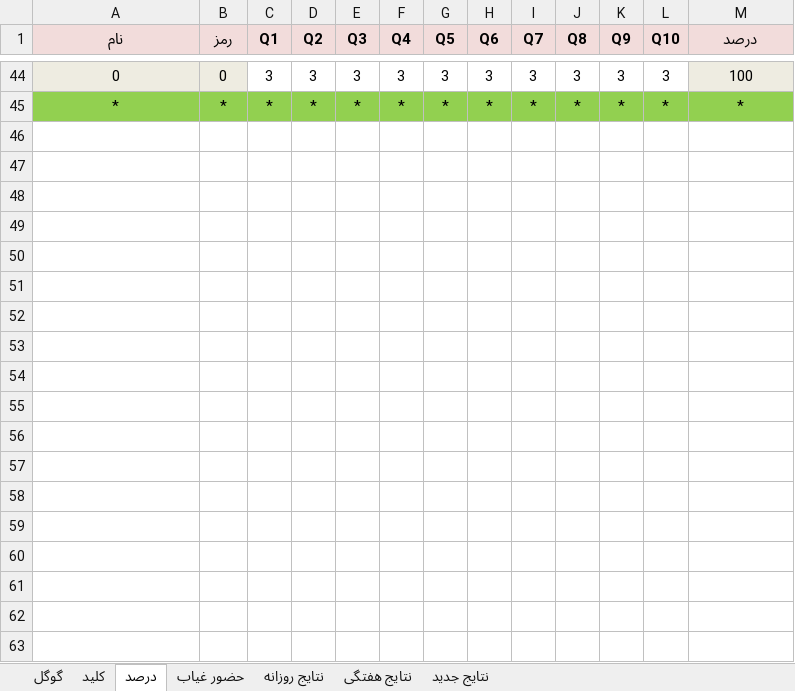
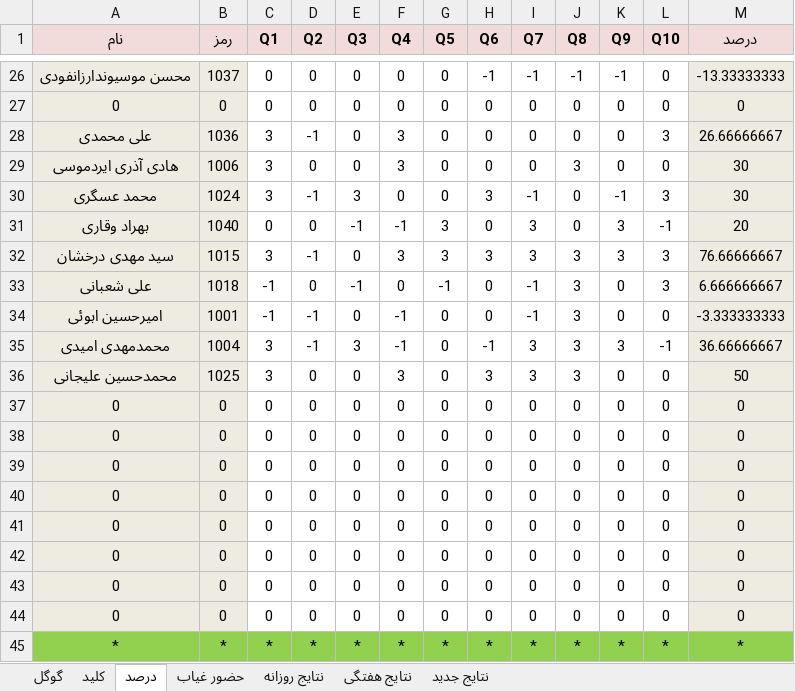
Before and after one commit to hengams/Quiz, an Excel workbook: week 6/ریاضی/Skale(V3.6).xlsx, sheet درصد, drawn as a sheet; only a part is shown, gaps mark what is left out; values as stored, in another font and other column widths than the file's, no borders; conditional formats not drawn; addresses are those after the commit; the diff covers the shown part only; the diff names each change by its address in the sheet, - before the commit and + after, or states it on an @@ line.

```diff
--- a/week 6/ریاضی/Skale(V3.6).xlsx (sheet درصد)
+++ b/week 6/ریاضی/Skale(V3.6).xlsx (sheet درصد)
+row 26: محسن موسیوندارزانفودی | 1037 | 0 | 0 | 0 | 0 | 0 | -1 | -1 | -1 | -1 | 0 | -13.33333333
+row 27: 0 | 0 | 0 | 0 | 0 | 0 | 0 | 0 | 0 | 0 | 0 | 0 | 0
+row 28: علی محمدی | 1036 | 3 | -1 | 0 | 3 | 0 | 0 | 0 | 0 | 0 | 3 | 26.66666667
+row 29: هادی آذری ایردموسی | 1006 | 3 | 0 | 0 | 3 | 0 | 0 | 0 | 3 | 0 | 0 | 30
+row 30: محمد عسگری | 1024 | 3 | -1 | 3 | 0 | 0 | 3 | -1 | 0 | -1 | 3 | 30
+row 31: بهراد وقاری | 1040 | 0 | 0 | -1 | -1 | 3 | 0 | 3 | 0 | 3 | -1 | 20
-A32 (نام): 0
+A32 (نام): سید مهدی درخشان
-B32 (رمز): 0
+B32 (رمز): 1015
-D32 (Q2): 3
+D32 (Q2): -1
-E32 (Q3): 3
+E32 (Q3): 0
-M32 (درصد): 100
+M32 (درصد): 76.66666667
+row 33: علی شعبانی | 1018 | -1 | 0 | -1 | 0 | -1 | 0 | -1 | 3 | 0 | 3 | 6.666666667
+row 34: امیرحسین ابوئی | 1001 | -1 | -1 | 0 | -1 | 0 | 0 | -1 | 3 | 0 | 0 | -3.333333333
+row 35: محمدمهدی امیدی | 1004 | 3 | -1 | 3 | -1 | 0 | -1 | 3 | 3 | 3 | -1 | 36.66666667
+row 36: محمدحسین علیجانی | 1025 | 3 | 0 | 0 | 3 | 0 | 3 | 3 | 3 | 0 | 0 | 50
+row 37: 0 | 0 | 0 | 0 | 0 | 0 | 0 | 0 | 0 | 0 | 0 | 0 | 0
+row 38: 0 | 0 | 0 | 0 | 0 | 0 | 0 | 0 | 0 | 0 | 0 | 0 | 0
+row 39: 0 | 0 | 0 | 0 | 0 | 0 | 0 | 0 | 0 | 0 | 0 | 0 | 0
+row 40: 0 | 0 | 0 | 0 | 0 | 0 | 0 | 0 | 0 | 0 | 0 | 0 | 0
+row 41: 0 | 0 | 0 | 0 | 0 | 0 | 0 | 0 | 0 | 0 | 0 | 0 | 0
+row 42: 0 | 0 | 0 | 0 | 0 | 0 | 0 | 0 | 0 | 0 | 0 | 0 | 0
+row 43: 0 | 0 | 0 | 0 | 0 | 0 | 0 | 0 | 0 | 0 | 0 | 0 | 0
+row 44: 0 | 0 | 0 | 0 | 0 | 0 | 0 | 0 | 0 | 0 | 0 | 0 | 0
```
Also changed, not shown: 17 added rows, 35 removed rows and 30 edited cells elsewhere in this sheet, sheet نتایج جدید, sheet نتایج روزانه, sheet گوگل, sheet حضور غیاب, sheet نتایج هفتگی, sheet کلید, formulas that keep their value, week 6/فارسی/Skale(V3.6).xlsx, week 6/هفتگی/هفتگی.xlsx, 2 other files.
